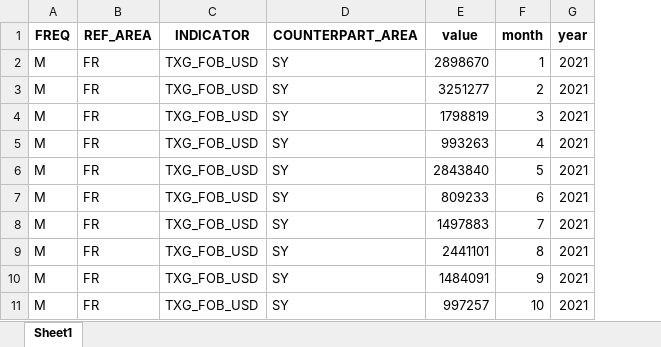
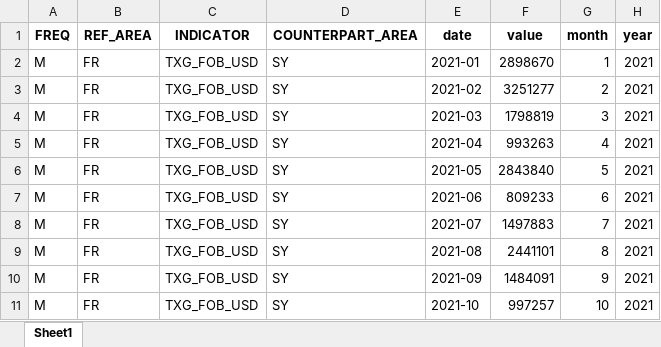
Before and after one commit to westonslayton/Economic-Sanctions-Research, an Excel workbook: data/imf_FR_all_exports_2021M.xlsx, sheet Sheet1, drawn as a sheet; only a part is shown; values as stored, in another font and other column widths than the file's, no borders; the diff names each change by its address in the sheet, - before the commit and + after, or states it on an @@ line.

Commit message:
fixed date for comtrade data

```diff
--- a/data/imf_FR_all_exports_2021M.xlsx (sheet Sheet1)
+++ b/data/imf_FR_all_exports_2021M.xlsx (sheet Sheet1)
+column E (date), rows 2-11: 2021-01 | 2021-02 | 2021-03 | 2021-04 | 2021-05 | 2021-06 | 2021-07 | 2021-08 | 2021-09 | 2021-10
```
Also changed, not shown: data/comtrade_total_exports_2021A.xlsx, data/comtrade_total_exports_2021M.xlsx, 14 other files.
